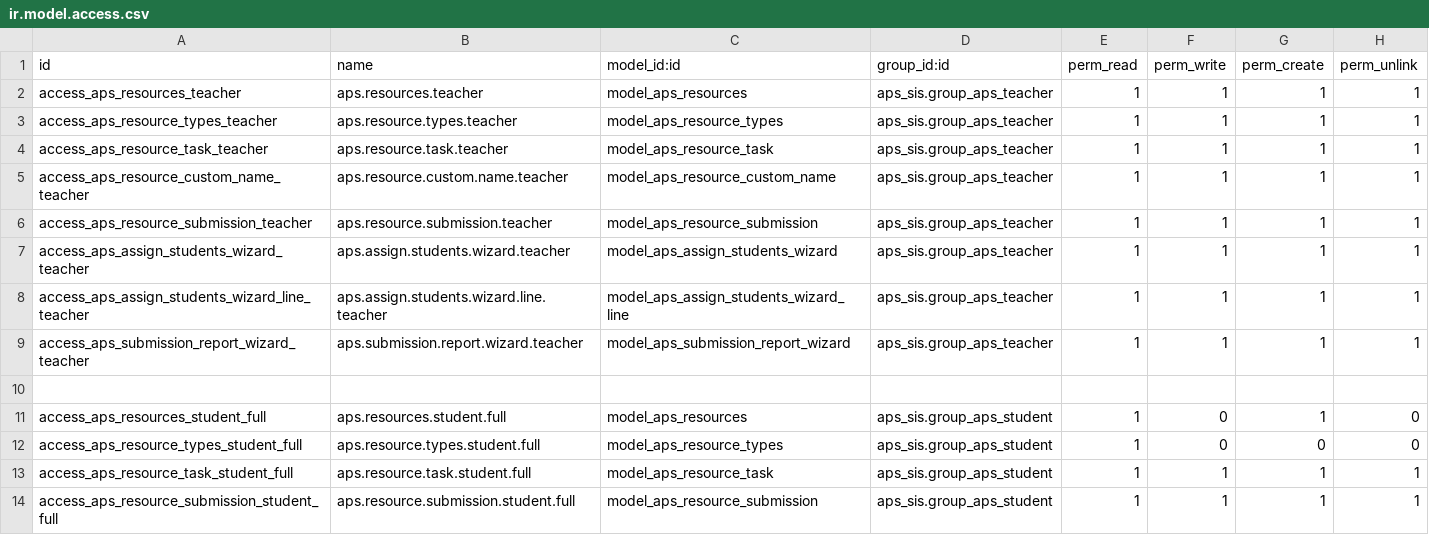
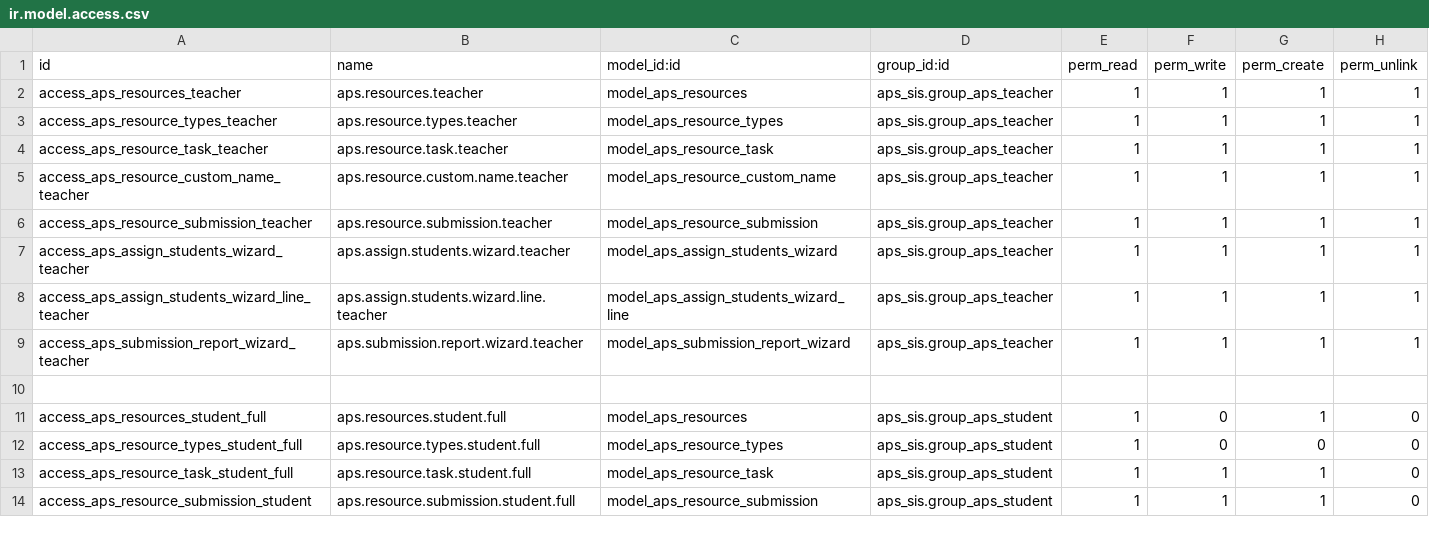
Before and after one commit to agrogers/aps_sis, a CSV file: security/ir.model.access.csv, drawn as a sheet.

```diff
--- a/security/ir.model.access.csv
+++ b/security/ir.model.access.csv
@@ -12,3 +12,3 @@ access_aps_resources_student_full,aps.resources.student.full,model_aps_resources
 access_aps_resource_types_student_full,aps.resource.types.student.full,model_aps_resource_types,aps_sis.group_aps_student,1,0,0,0
-access_aps_resource_task_student_full,aps.resource.task.student.full,model_aps_resource_task,aps_sis.group_aps_student,1,1,1,1
-access_aps_resource_submission_student_full,aps.resource.submission.student.full,model_aps_resource_submission,aps_sis.group_aps_student,1,1,1,1
+access_aps_resource_task_student_full,aps.resource.task.student.full,model_aps_resource_task,aps_sis.group_aps_student,1,1,1,0
+access_aps_resource_submission_student,aps.resource.submission.student.full,model_aps_resource_submission,aps_sis.group_aps_student,1,1,1,0
```
Also changed, not shown: 15 other files.
